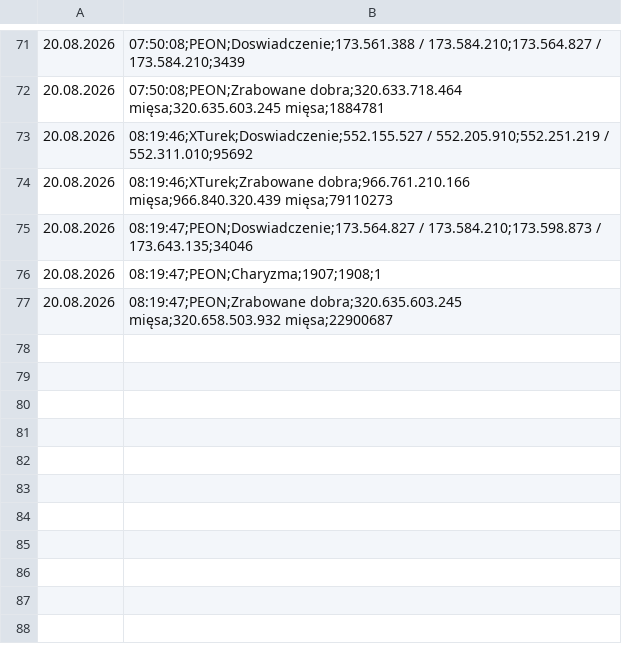
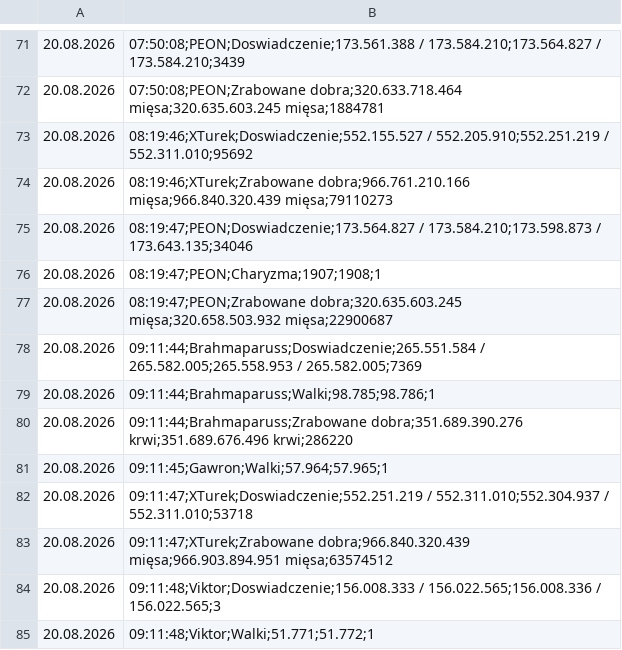
Before and after one commit to statystyki-bf/SledzikBitefight, a CSV file: Raport_Bitefight_20.08.2026.csv, drawn as a sheet; only a part is shown, gaps mark what is left out.

```diff
--- a/Raport_Bitefight_20.08.2026.csv
+++ b/Raport_Bitefight_20.08.2026.csv
@@ -77 +77,9 @@
 20.08.2026, 08:19:47;PEON;Zrabowane dobra;320.635.603.245 mięsa;320.658.503.932 mięsa;22900687
+20.08.2026, 09:11:44;Brahmaparuss;Doswiadczenie;265.551.584 / 265.582.005;265.558.953 / 265.582.005;7369
+20.08.2026, 09:11:44;Brahmaparuss;Walki;98.785;98.786;1
+20.08.2026, 09:11:44;Brahmaparuss;Zrabowane dobra;351.689.390.276 krwi;351.689.676.496 krwi;286220
+20.08.2026, 09:11:45;Gawron;Walki;57.964;57.965;1
+20.08.2026, 09:11:47;XTurek;Doswiadczenie;552.251.219 / 552.311.010;552.304.937 / 552.311.010;53718
+20.08.2026, 09:11:47;XTurek;Zrabowane dobra;966.840.320.439 mięsa;966.903.894.951 mięsa;63574512
+20.08.2026, 09:11:48;Viktor;Doswiadczenie;156.008.333 / 156.022.565;156.008.336 / 156.022.565;3
+20.08.2026, 09:11:48;Viktor;Walki;51.771;51.772;1
```
Also changed, not shown: 1 other file.
